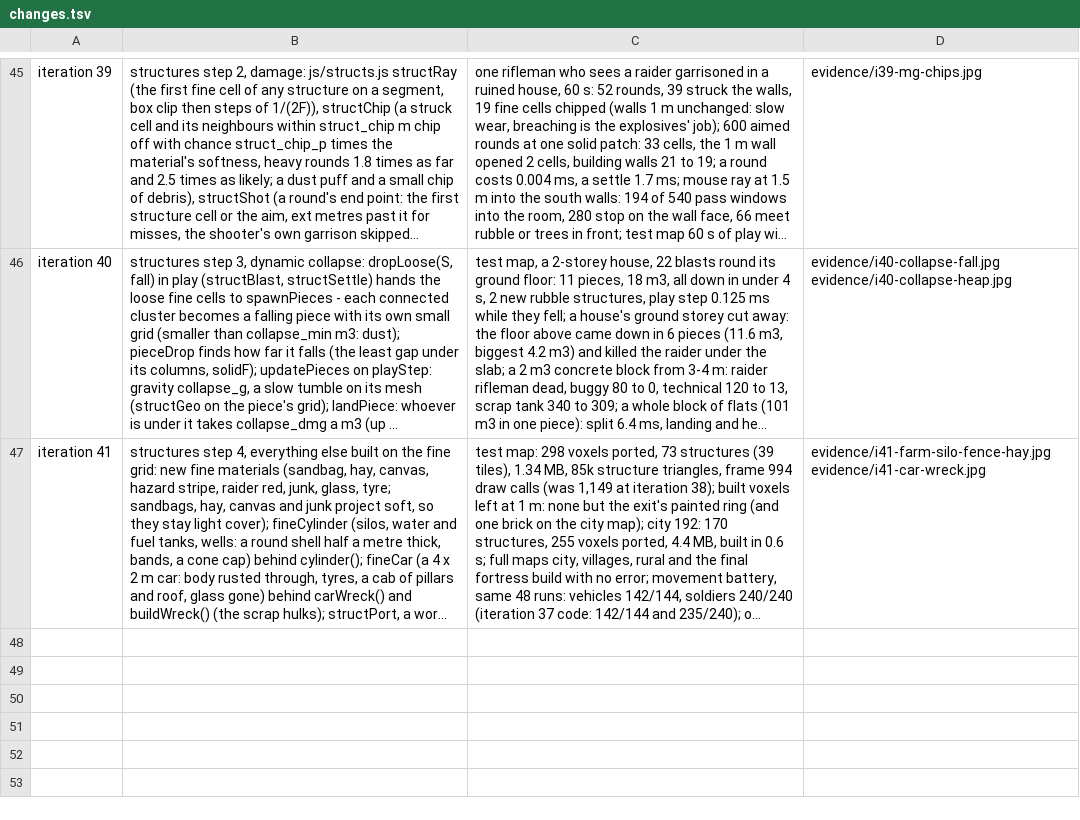
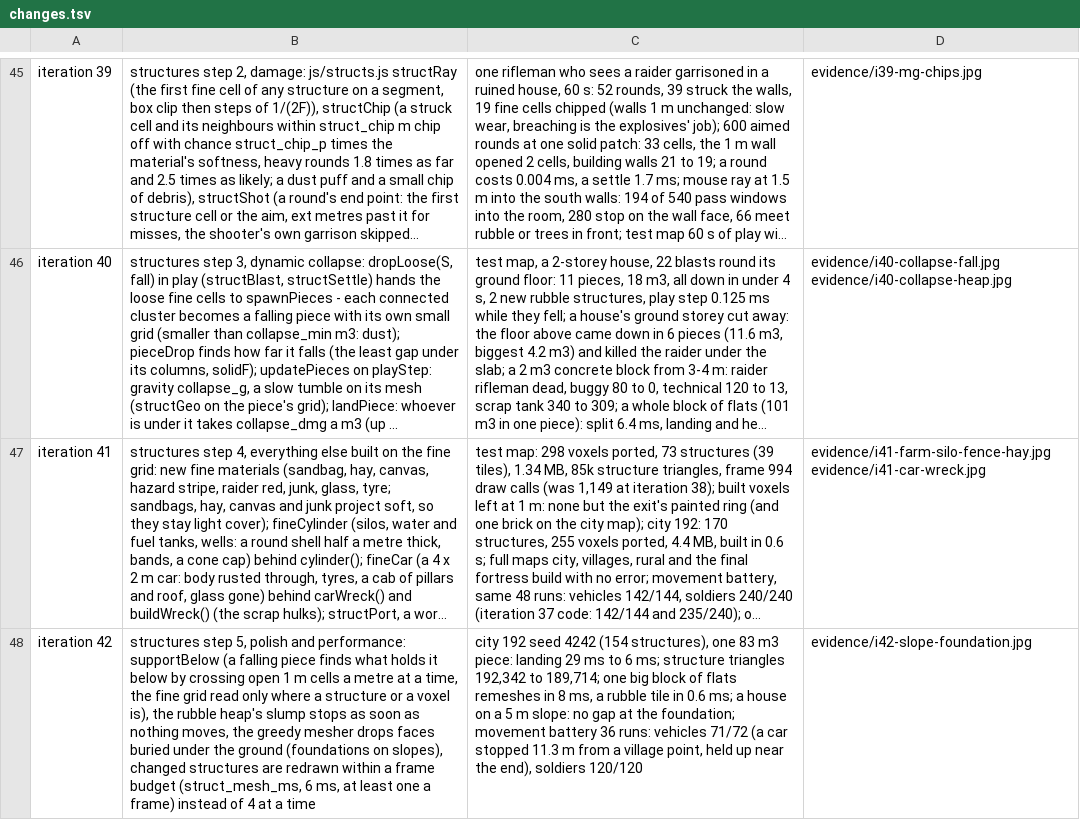
Before and after one commit to blackworm86/tank, a TSV file: prototypes/rustline-commander/evidence/changes.tsv, drawn as a sheet; only a part is shown, gaps mark what is left out; long unchanged cells end in …; the diff names each change by its address in the sheet, - before the commit and + after, or states it on an @@ line.

Commit message:
feat: iteration 42, structures step 5 - polish and performance: a falling piece finds its support by crossing open 1 m cells a metre at a time, reading the fine grid only where a structure is (supportBelow); the rubble slump stops as soon as nothing moves; faces buried under the ground (foundations on slopes) are not drawn; changed structures are redrawn within a frame budget (struct_mesh_ms, at least one a frame); city 192, one 83 m3 piece lands in 6 ms (was 29); movement battery 71/72 vehicles, 120/120 soldiers
Design: design/game-brief.md (Features: Rifinitura e prestazioni, passo 5 del rifacimento)

```diff
--- a/prototypes/rustline-commander/evidence/changes.tsv
+++ b/prototypes/rustline-commander/evidence/changes.tsv
+row 48: iteration 42 | structures step 5, polish and performance: supportBelow (a falling piece finds what holds it below by crossing open 1 m cells a metre at a time, the fine grid read only where a structure or a voxel is), the rubble heap's slump stops as soon as nothing moves, the greedy mesher drops faces buried under the ground (foundations on slopes), changed structures are redrawn within a frame budget (struct_mesh_ms, 6 ms, at least one a frame) instead of 4 at a time | city 192 seed 4242 (154 structures), one 83 m3 piece: landing 29 ms to 6 ms; structure triangles 192,342 to 189,714; one big block of flats remeshes in 8 ms, a rubble tile in 0.6 ms; a house on a 5 m slope: no gap at the foundation; movement battery 36 runs: vehicles 71/72 (a car stopped 11.3 m from a village point, held up near the end), soldiers 120/120 | evidence/i42-slope-foundation.jpg
```
Also changed, not shown: 6 other files.
